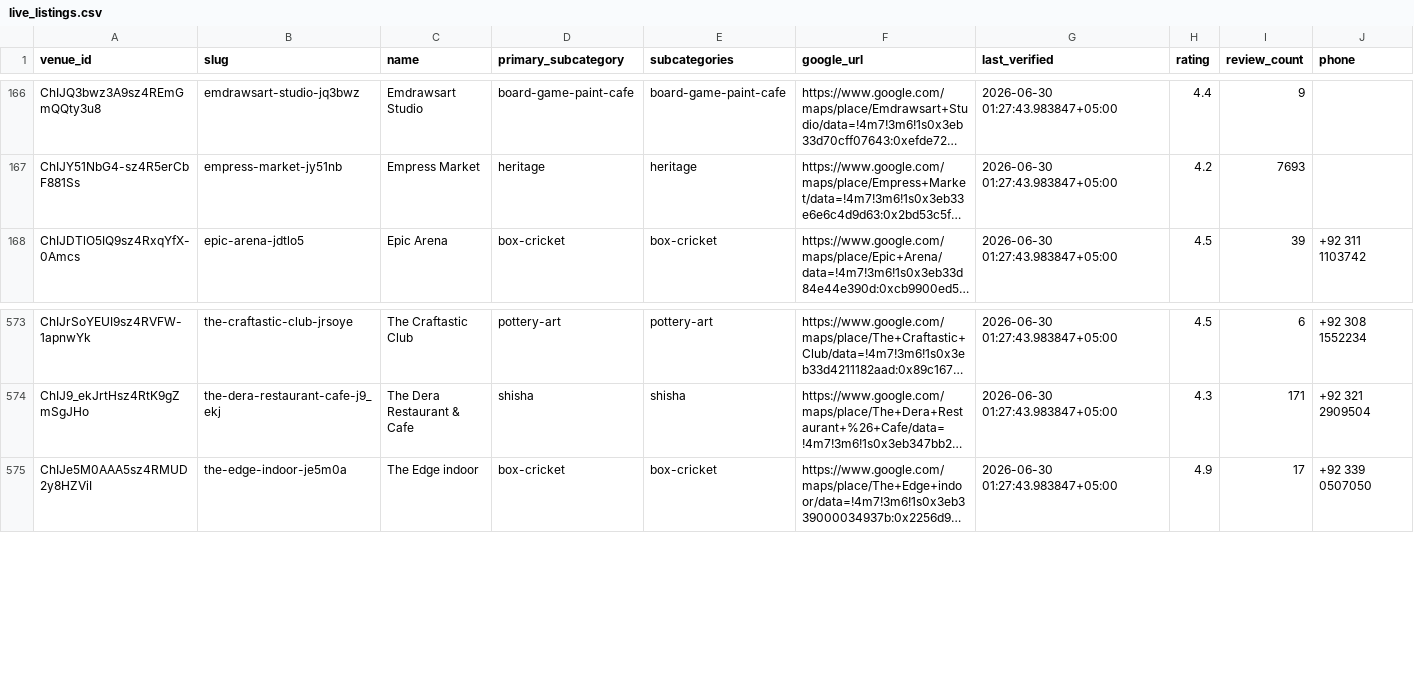
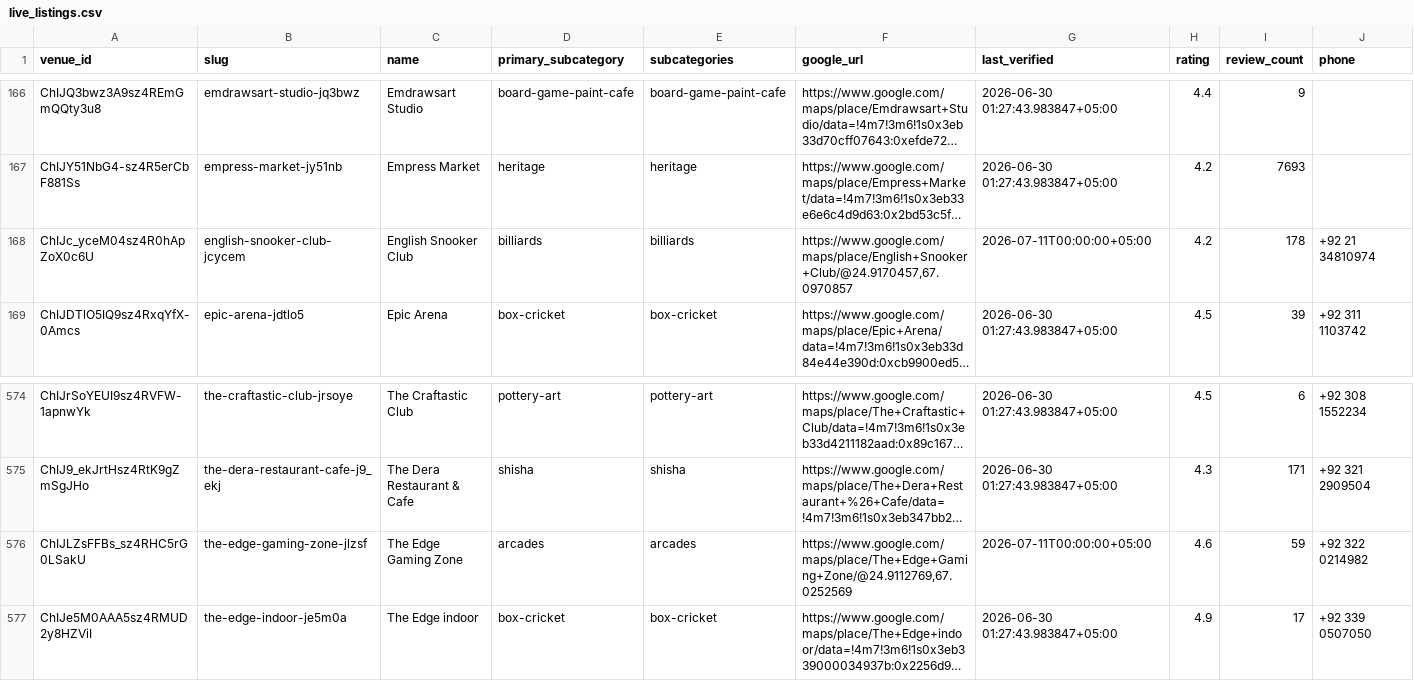
Before and after one commit to hassanraza04/niklo, a CSV file: data/live_listings.csv, drawn as a sheet; only a part is shown, gaps mark what is left out; long unchanged cells end in …; rows hold the shown columns only; the diff names each change by its address in the sheet, - before the commit and + after, or states it on an @@ line.

```diff
--- a/data/live_listings.csv
+++ b/data/live_listings.csv
+row 168: ChIJc_yceM04sz4R0hApZoX0c6U | english-snooker-club-jcycem | English Snooker Club | billiards | billiards | https://www.google.com/maps/place/English+Snooker+Club/@24.9170457,67.0970857 | 2026-07-11T00:00:00+05:00 | 4.2 | 178 | +92 21 34810974
+row 576: ChIJLZsFFBs_sz4RHC5rG0LSakU | the-edge-gaming-zone-jlzsf | The Edge Gaming Zone | arcades | arcades | https://www.google.com/maps/place/The+Edge+Gaming+Zone/@24.9112769,67.0252569 | 2026-07-11T00:00:00+05:00 | 4.6 | 59 | +92 322 0214982
```
Also changed, not shown: pipeline/transform/seeds/category_overrides.csv, pipeline/transform/seeds/curated_venues.csv, 5 other files.
